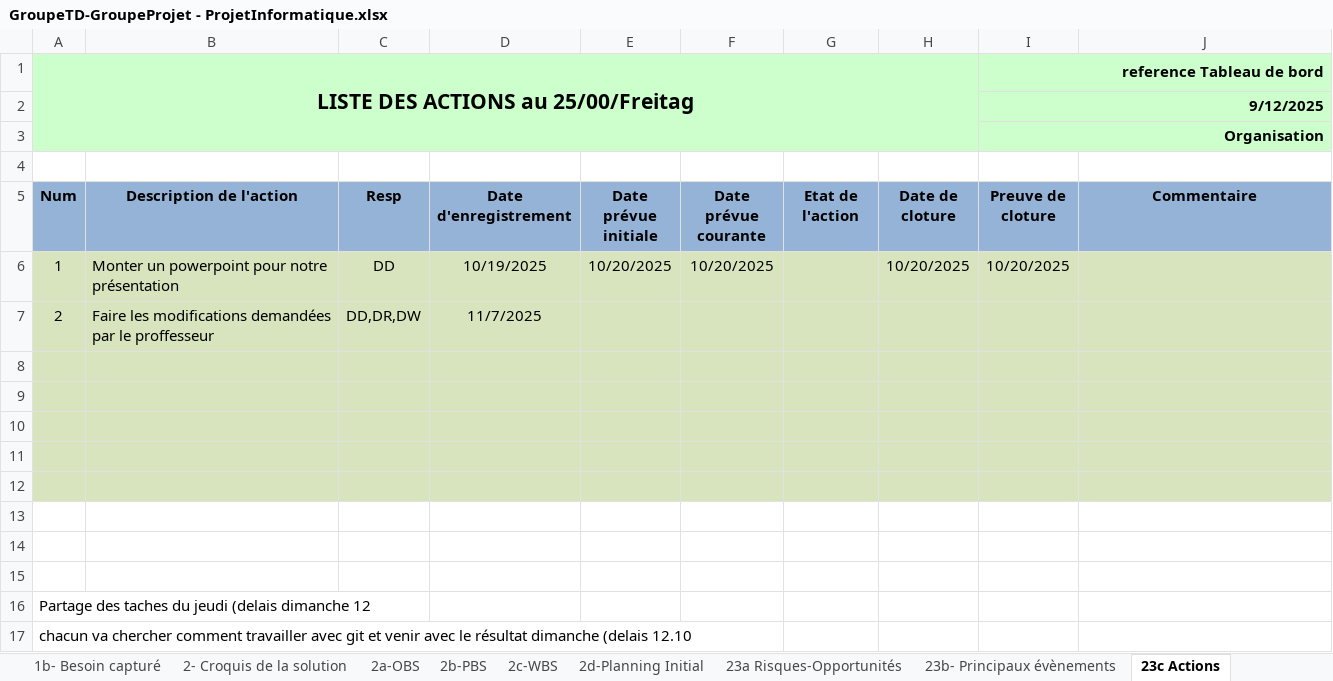
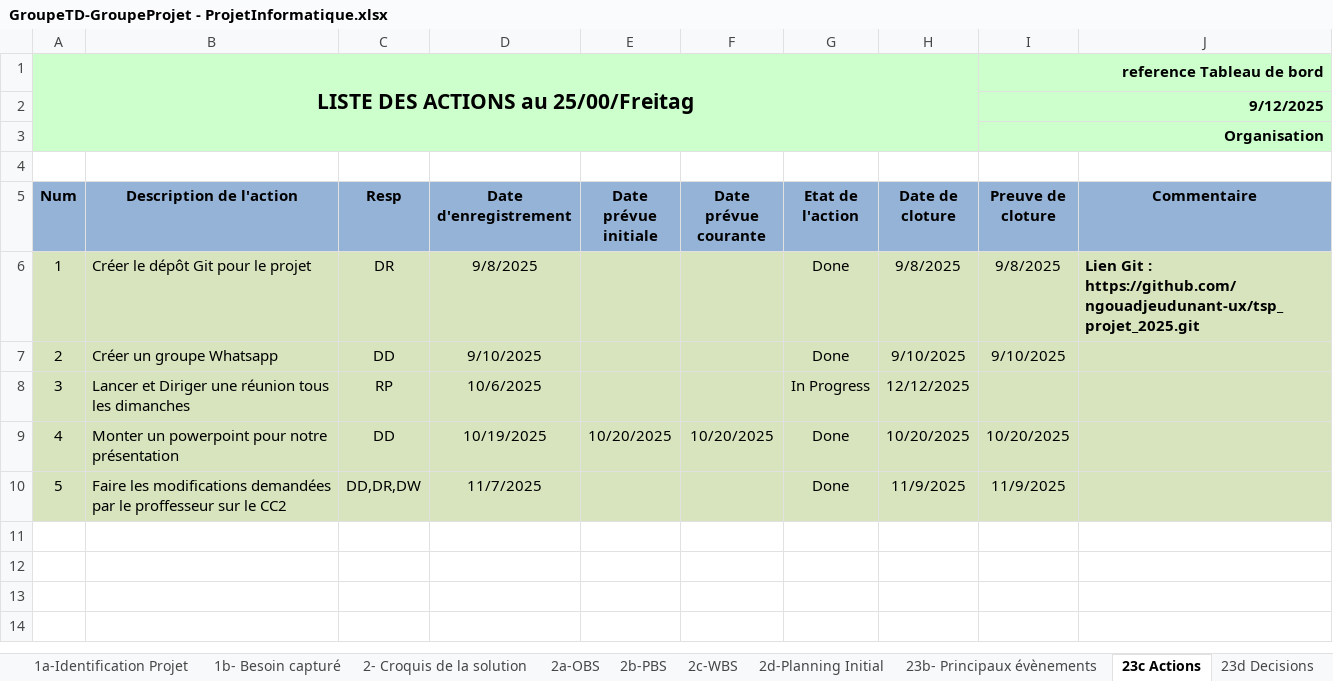
Before and after one commit to ngouadjeudunant-ux/tsp_projet_2025, an Excel workbook: tools/fichier_excel/GroupeTD-GroupeProjet - ProjetInformatique.xlsx, sheet 23c Actions, drawn as a sheet; values as stored, in another font and other column widths than the file's, no borders; conditional formats not drawn; removed rows and columns are numbered as before the commit, all else as after; the diff names each change by its address in the sheet, - before the commit and + after, or states it on an @@ line.

```diff
--- a/tools/fichier_excel/GroupeTD-GroupeProjet - ProjetInformatique.xlsx (sheet 23c Actions)
+++ b/tools/fichier_excel/GroupeTD-GroupeProjet - ProjetInformatique.xlsx (sheet 23c Actions)
+row 6: 1 | Créer le dépôt Git pour le projet | DR | 9/8/2025 |  |  | Done | 9/8/2025 | 9/8/2025 | Lien Git : https://github.com/ngouadjeudunant-ux/tsp_projet_2025.git
+row 7: 2 | Créer un groupe Whatsapp | DD | 9/10/2025 |  |  | Done | 9/10/2025 | 9/10/2025
+row 8: 3 | Lancer et Diriger une réunion tous les dimanches | RP | 10/6/2025 |  |  | In Progress | 12/12/2025
-A9 (Num): 1
+A9 (Num): 4
-G9 (Etat de l'action): (empty)
+G9 (Etat de l'action): Done
-row 7: 2 | Faire les modifications demandées par le proffesseur | DD,DR,DW | 11/7/2025
-row 10: (empty)
+row 10: 5 | Faire les modifications demandées par le proffesseur sur le CC2 | DD,DR,DW | 11/7/2025 |  |  | Done | 11/9/2025 | 11/9/2025
-row 9: (empty)
-row 10: (empty)
-row 11: (empty)
-row 12: (empty)
-row 13: (empty)
-row 14: (empty)
-row 15: (empty)
-row 16: Partage des taches du jeudi (delais dimanche 12
-row 17: chacun va chercher comment travailler avec git et venir avec le résultat dimanche (delais 12.10
```
Also changed, not shown: sheet 23f Livrables projet, sheet 3a-Planning courant, sheet 23a Risques-Opportunités, sheet 23e Documents projet, sheet 23d Decisions, sheet 23b- Principaux évènements, other sheet tabs, formulas that keep their value, charts or pictures.
